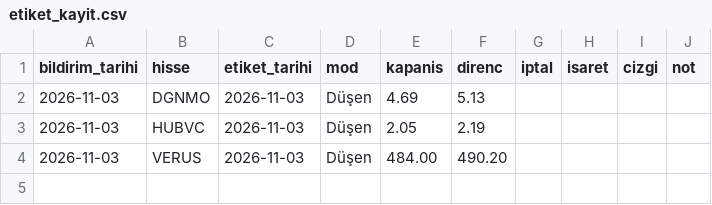
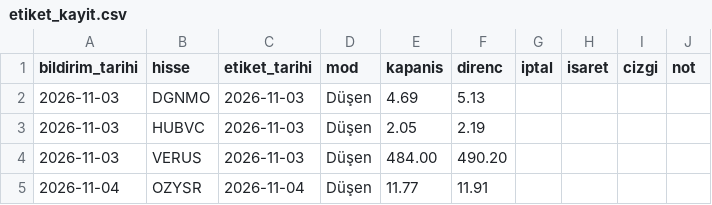
Before and after one commit to habibokay44-cyber/Daralma-bot, a CSV file: state/etiket_kayit.csv, drawn as a sheet.

```diff
--- a/state/etiket_kayit.csv
+++ b/state/etiket_kayit.csv
@@ -4 +4,2 @@ bildirim_tarihi,hisse,etiket_tarihi,mod,kapanis,direnc,iptal,isaret,cizgi,not
 2026-11-03,VERUS,2026-11-03,Düşen,484.00,490.20,,,,
+2026-11-04,OZYSR,2026-11-04,Düşen,11.77,11.91,,,,
```
Also changed, not shown: 1 other file.
